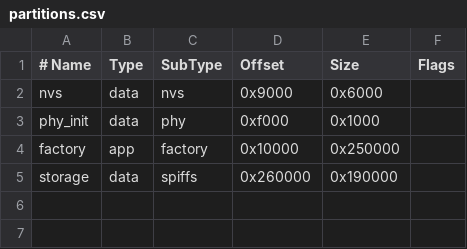
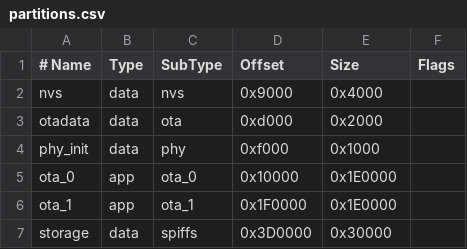
Before and after one commit to JakeMannen/BrewLink, a CSV file: partitions.csv, drawn as a sheet.

```diff
--- a/partitions.csv
+++ b/partitions.csv
@@ -1,5 +1,7 @@
 # Name,   Type, SubType, Offset,  Size, Flags
-nvs,      data, nvs,     0x9000,  0x6000,
+nvs,      data, nvs,     0x9000,  0x4000,
+otadata,  data, ota,     0xd000,  0x2000,
 phy_init, data, phy,     0xf000,  0x1000,
-factory,  app,  factory, 0x10000, 0x250000,
-storage,  data, spiffs,  0x260000,0x190000,
+ota_0,    app,  ota_0,   0x10000, 0x1E0000,
+ota_1,    app,  ota_1,   0x1F0000,0x1E0000,
+storage,  data, spiffs,  0x3D0000,0x30000,
```
Also changed, not shown: 12 other files.
